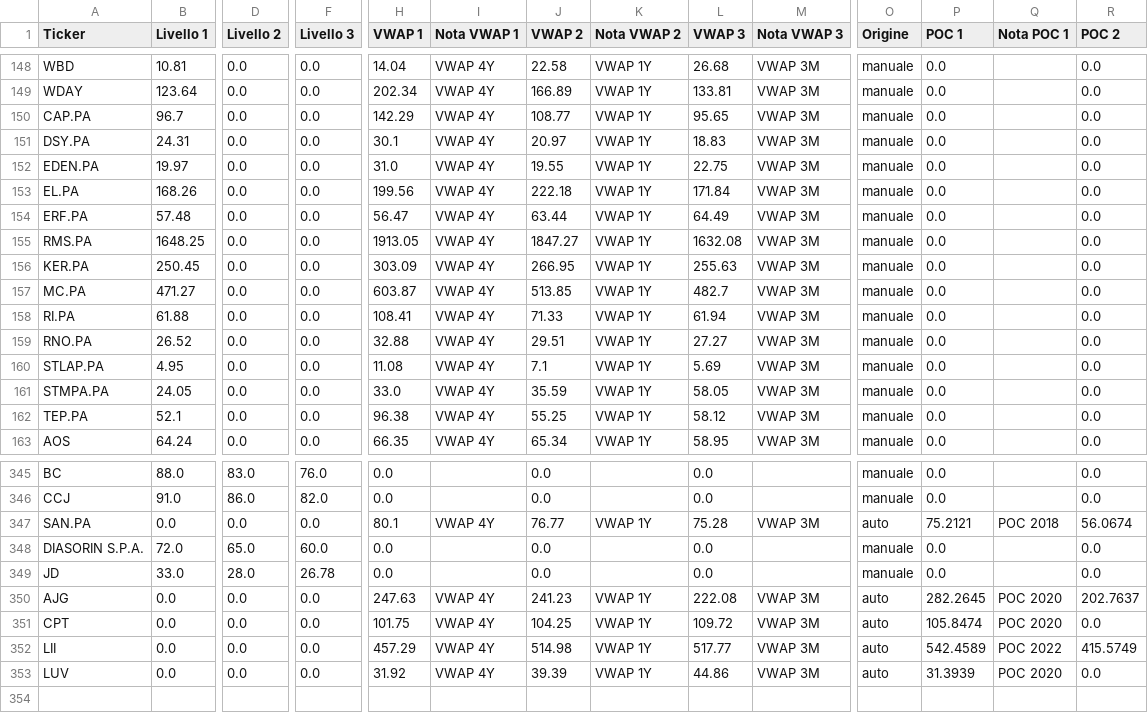
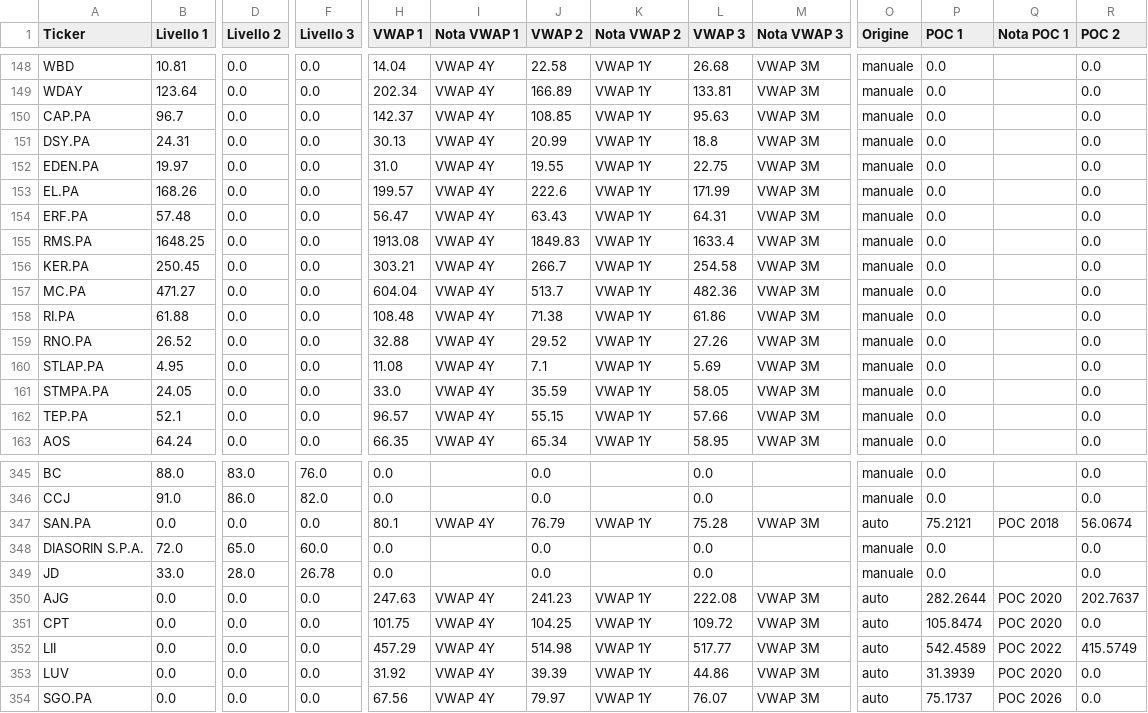
Before and after one commit to Logg84/monitor-trading-marco, a CSV file: watchlist.csv, drawn as a sheet; only a part is shown, gaps mark what is left out; rows hold the shown columns only; the diff covers the shown part only; the diff names each change by its address in the sheet, - before the commit and + after, or states it on an @@ line.

Commit message:
Screening automatico: aggiorna risultati + watchlist auto

```diff
--- a/watchlist.csv
+++ b/watchlist.csv
-H150 (VWAP 1): 142.29
+H150 (VWAP 1): 142.37
-J150 (VWAP 2): 108.77
+J150 (VWAP 2): 108.85
-L150 (VWAP 3): 95.65
+L150 (VWAP 3): 95.63
-H151 (VWAP 1): 30.1
+H151 (VWAP 1): 30.13
-J151 (VWAP 2): 20.97
+J151 (VWAP 2): 20.99
-L151 (VWAP 3): 18.83
+L151 (VWAP 3): 18.8
-H153 (VWAP 1): 199.56
+H153 (VWAP 1): 199.57
-J153 (VWAP 2): 222.18
+J153 (VWAP 2): 222.6
-L153 (VWAP 3): 171.84
+L153 (VWAP 3): 171.99
-J154 (VWAP 2): 63.44
+J154 (VWAP 2): 63.43
-L154 (VWAP 3): 64.49
+L154 (VWAP 3): 64.31
-H155 (VWAP 1): 1913.05
+H155 (VWAP 1): 1913.08
-J155 (VWAP 2): 1847.27
+J155 (VWAP 2): 1849.83
-L155 (VWAP 3): 1632.08
+L155 (VWAP 3): 1633.4
-H156 (VWAP 1): 303.09
+H156 (VWAP 1): 303.21
-J156 (VWAP 2): 266.95
+J156 (VWAP 2): 266.7
-L156 (VWAP 3): 255.63
+L156 (VWAP 3): 254.58
-H157 (VWAP 1): 603.87
+H157 (VWAP 1): 604.04
-J157 (VWAP 2): 513.85
+J157 (VWAP 2): 513.7
-L157 (VWAP 3): 482.7
+L157 (VWAP 3): 482.36
-H158 (VWAP 1): 108.41
+H158 (VWAP 1): 108.48
-J158 (VWAP 2): 71.33
+J158 (VWAP 2): 71.38
-L158 (VWAP 3): 61.94
+L158 (VWAP 3): 61.86
-J159 (VWAP 2): 29.51
+J159 (VWAP 2): 29.52
-L159 (VWAP 3): 27.27
+L159 (VWAP 3): 27.26
-H162 (VWAP 1): 96.38
+H162 (VWAP 1): 96.57
-J162 (VWAP 2): 55.25
+J162 (VWAP 2): 55.15
-L162 (VWAP 3): 58.12
+L162 (VWAP 3): 57.66
-J347 (VWAP 2): 76.77
+J347 (VWAP 2): 76.79
-P350 (POC 1): 282.2645
+P350 (POC 1): 282.2644
+row 354: SGO.PA | 0.0 | 0.0 | 0.0 | 67.56 | VWAP 4Y | 79.97 | VWAP 1Y | 76.07 | VWAP 3M | auto | 75.1737 | POC 2026 | 0.0
```
Also changed, not shown: 59 edited cells elsewhere in this file, 1 other file.
